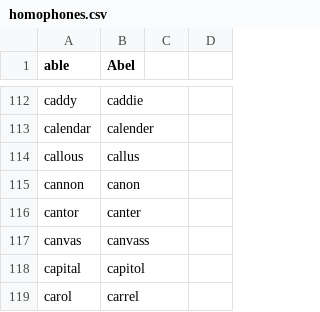
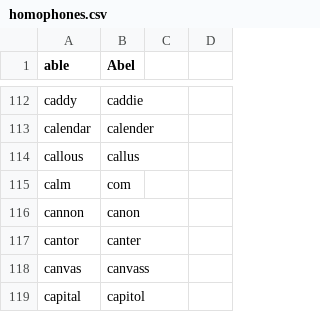
Before and after one commit to wolfmanstout/wolfmanstout_talon, a CSV file: code/homophones.csv, drawn as a sheet; only a part is shown, gaps mark what is left out; the shorter side is filled out with more unchanged rows; the diff names each change by its address in the sheet, - before the commit and + after, or states it on an @@ line.

Commit message:
Added calm/com homophone.

```diff
--- a/code/homophones.csv
+++ b/code/homophones.csv
+row 115: calm | com
```
